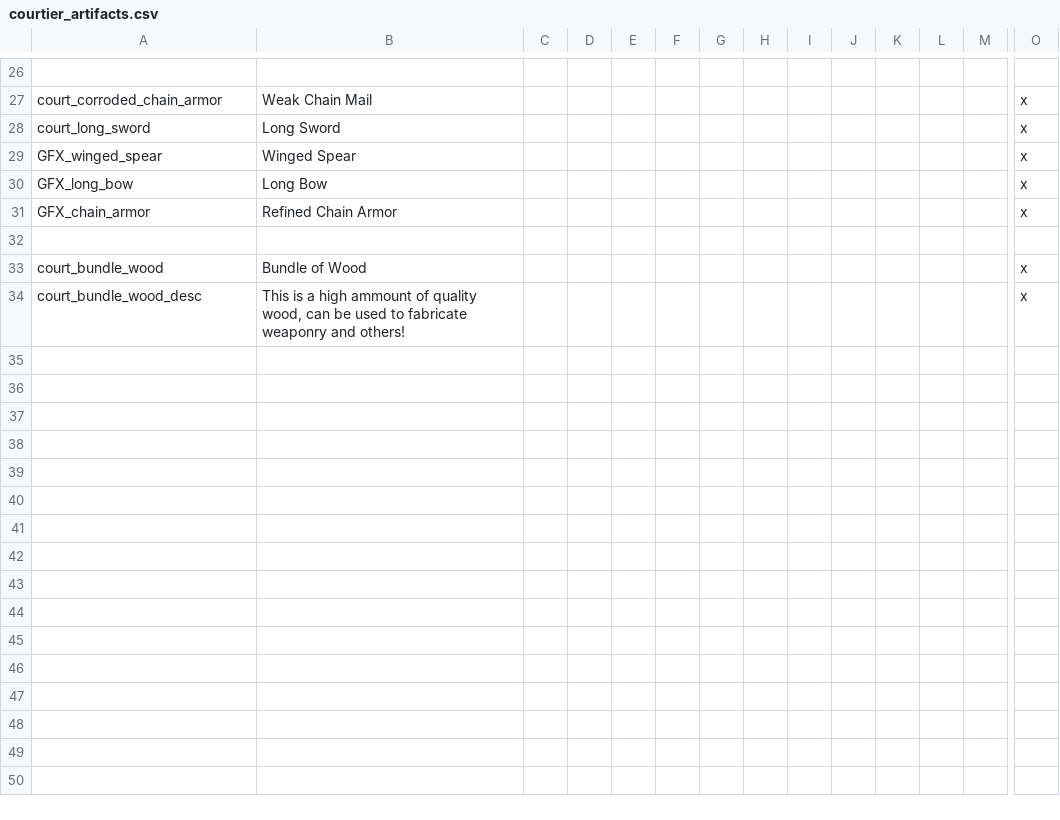
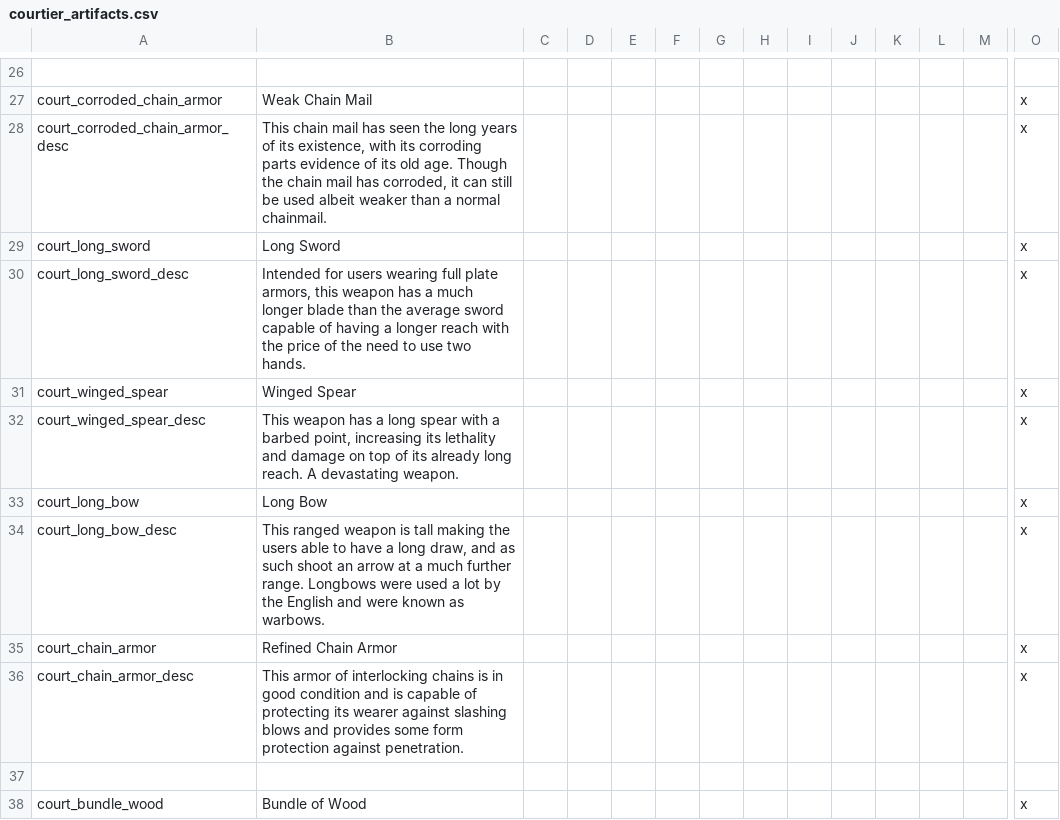
Before and after one commit to Countern/cipher-courtier-expansion-maintenance, a CSV file: localisation/courtier_artifacts.csv, drawn as a sheet; only a part is shown, gaps mark what is left out; the shorter side is filled out with more unchanged rows; addresses are those after the commit; rows hold the shown columns only; the diff names each change by its address in the sheet, - before the commit and + after, or states it on an @@ line.

Commit message:
Minor updates and fixes * Removed troubles_province modifier (not even used in the mod at all) * Added mod_quarry_knowledge modifier to be used in courtiercountry_events.6 * Re-added war won on_action where a player courter, working as a Man-at-Arms and is employed as liege's Commander, will be rewarded 5 wealth after the player's liege war is won * Reworked courtier war events (courtierwar_events)    * courtierwar_events.1 rewritten to act as a reward notifier    * courtierwar_events.2 rewritten to reward the player once their liege's war is one, uses immediate block instead of option block    * courtierwar_events.3 rewritten to reward the player once a battle has won during a war, uses immediate block instead of option block * Fixed typo events wanting to use the vanilla marriage event picture    * Reworked homeless_event.16 to use immediate block instead of option block * troublesevents.12    * Fixed tooltip for character event that starts CK2's vanilla duel engine * Added all missing localisation as displayed in Audax Validator minus the localisation for the Pirate culture

```diff
--- a/localisation/courtier_artifacts.csv
+++ b/localisation/courtier_artifacts.csv
+row 28: court_corroded_chain_armor_desc | This chain mail has seen the long years of its existence, with its corroding parts evidence of its old age. Though the chain mail has corroded, it can still be used albeit weaker than a normal chainmail. |  |  |  |  |  |  |  |  |  |  |  | x
+row 30: court_long_sword_desc | Intended for users wearing full plate armors, this weapon has a much longer blade than the average sword capable of having a longer reach with the price of the need to use two hands. |  |  |  |  |  |  |  |  |  |  |  | x
-A31: GFX_winged_spear
+A31: court_winged_spear
+row 32: court_winged_spear_desc | This weapon has a long spear with a barbed point, increasing its lethality and damage on top of its already long reach. A devastating weapon. |  |  |  |  |  |  |  |  |  |  |  | x
-A33: GFX_long_bow
+A33: court_long_bow
+row 34: court_long_bow_desc | This ranged weapon is tall making the users able to have a long draw, and as such shoot an arrow at a much further range. Longbows were used a lot by the English and were known as warbows. |  |  |  |  |  |  |  |  |  |  |  | x
-A35: GFX_chain_armor
+A35: court_chain_armor
+row 36: court_chain_armor_desc | This armor of interlocking chains is in good condition and is capable of protecting its wearer against slashing blows and provides some form protection against penetration. |  |  |  |  |  |  |  |  |  |  |  | x
```
Also changed, not shown: localisation/ciphers_courtier_loc.csv, localisation/lalad_loc.csv, 6 other files.
